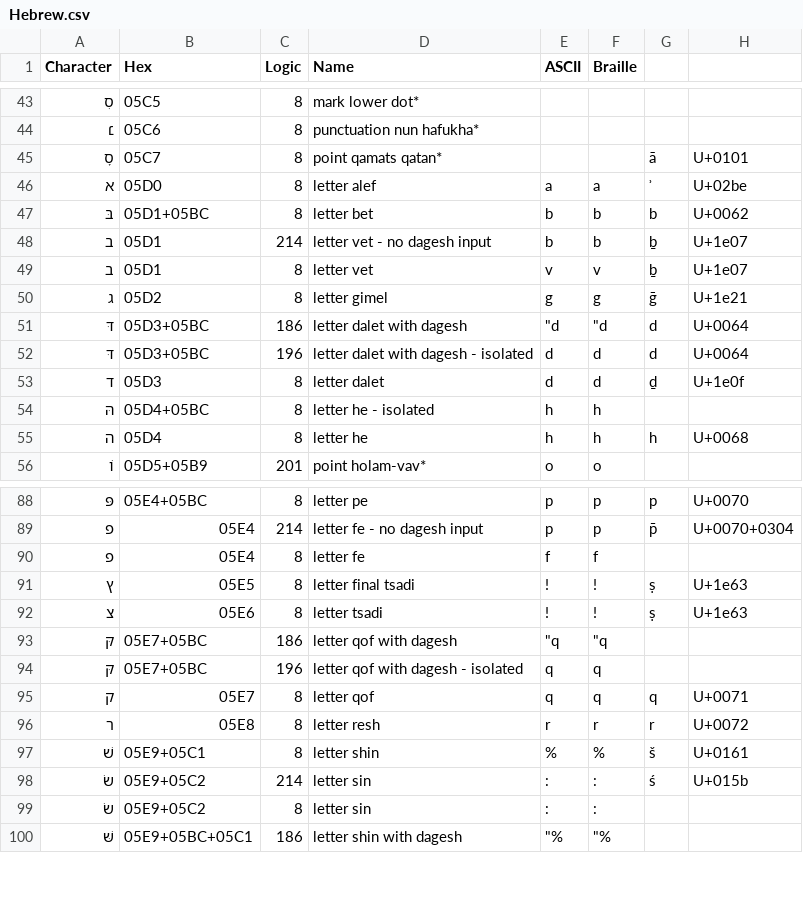
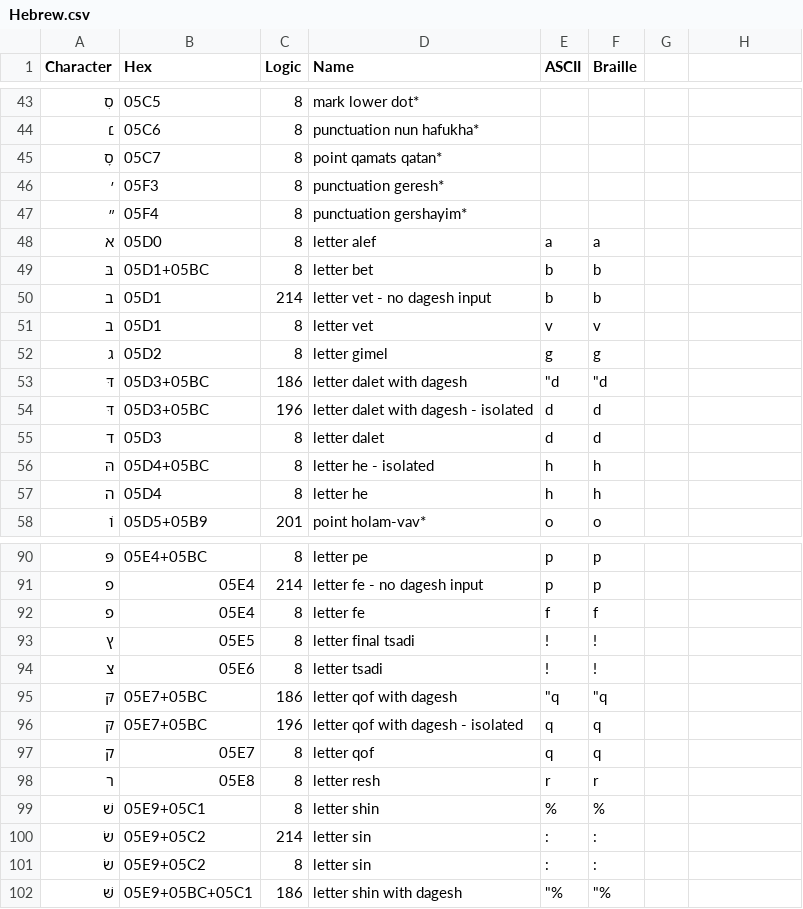
Before and after one commit to yeatersink/Niv-Louie, a CSV file: languages/source/Hebrew.csv, drawn as a sheet; only a part is shown, gaps mark what is left out; the diff covers the shown part only.

```diff
--- a/languages/source/Hebrew.csv
+++ b/languages/source/Hebrew.csv
@@ -45,9 +45,11 @@ Character,Hex,Logic,Name,ASCII,Braille
-סׇ,05C7,8,point qamats qatan*,,,ā,U+0101
-א,05D0,8,letter alef,a,a,ʾ,U+02be
-בּ,05D1+05BC,8,letter bet,b,b,b,U+0062
-ב,05D1,214,letter vet - no dagesh input,b,b,ḇ,U+1e07
-ב,05D1,8,letter vet,v,v,ḇ,U+1e07
-ג,05D2,8,letter gimel,g,g,ḡ,U+1e21
-דּ,05D3+05BC,186,letter dalet with dagesh,"""d","""d",d,U+0064
-דּ,05D3+05BC,196,letter dalet with dagesh - isolated,d,d,d,U+0064
-ד,05D3,8,letter dalet,d,d,ḏ,U+1e0f
+"סׇ","05C7","8","point qamats qatan*","",""
+"׳","05F3","8","punctuation geresh*","",""
+"״","05F4","8","punctuation gershayim*","",""
+"א","05D0","8","letter alef","a","a"
+"בּ","05D1+05BC","8","letter bet","b","b"
+"ב","05D1","214","letter vet - no dagesh input","b","b"
+"ב","05D1","8","letter vet","v","v"
+"ג","05D2","8","letter gimel","g","g"
+"דּ","05D3+05BC","186","letter dalet with dagesh","""d","""d"
+"דּ","05D3+05BC","196","letter dalet with dagesh - isolated","d","d"
+"ד","05D3","8","letter dalet","d","d"
@@ -55 +57 @@ Character,Hex,Logic,Name,ASCII,Braille
-ה,05D4,8,letter he,h,h,h,U+0068
+"ה","05D4","8","letter he","h","h"
@@ -88,2 +90,2 @@ Character,Hex,Logic,Name,ASCII,Braille
-פּ,05E4+05BC,8,letter pe,p,p,p,U+0070
-פ,05E4,214,letter fe - no dagesh input,p,p,p̄,U+0070+0304
+"פּ","05E4+05BC","8","letter pe","p","p"
+"פ","05E4","214","letter fe - no dagesh input","p","p"
@@ -91,2 +93,2 @@ Character,Hex,Logic,Name,ASCII,Braille
-ץ,05E5,8,letter final tsadi,!,!,ṣ,U+1e63
-צ,05E6,8,letter tsadi,!,!,ṣ,U+1e63
+"ץ","05E5","8","letter final tsadi","!","!"
+"צ","05E6","8","letter tsadi","!","!"
@@ -95,4 +97,4 @@ Character,Hex,Logic,Name,ASCII,Braille
-ק,05E7,8,letter qof,q,q,q,U+0071
-ר,05E8,8,letter resh,r,r,r,U+0072
-שׁ,05E9+05C1,8,letter shin,%,%,š,U+0161
-שׂ,05E9+05C2,214,letter sin,:,:,ś,U+015b
+"ק","05E7","8","letter qof","q","q"
+"ר","05E8","8","letter resh","r","r"
+"שׁ","05E9+05C1","8","letter shin","%","%"
+"שׂ","05E9+05C2","214","letter sin",":",":"
```
Also changed, not shown: 96 edited cells elsewhere in this file, 2 other files.
